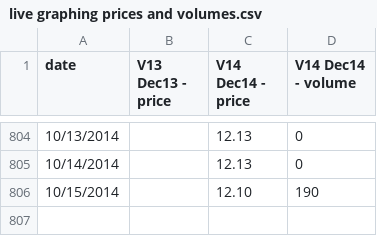
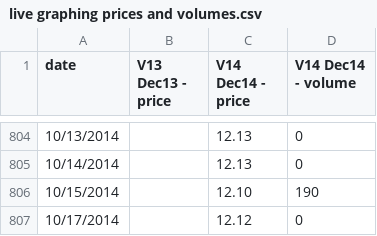
Before and after one commit to climatepolicy/dashboard, a CSV file: csv/live graphing prices and volumes.csv, drawn as a sheet; only a part is shown, gaps mark what is left out; the diff names each change by its address in the sheet, - before the commit and + after, or states it on an @@ line.

Commit message:
Latest data

```diff
--- a/csv/live graphing prices and volumes.csv
+++ b/csv/live graphing prices and volumes.csv
+row 807: 10/17/2014 |  | 12.12 | 0
```
